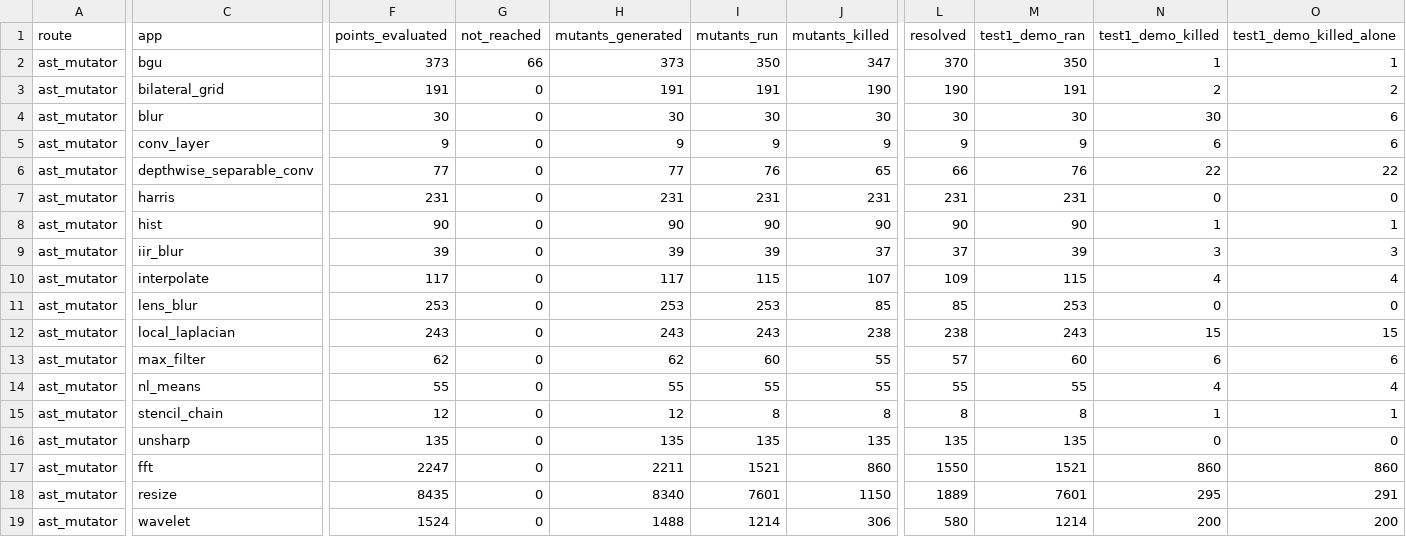
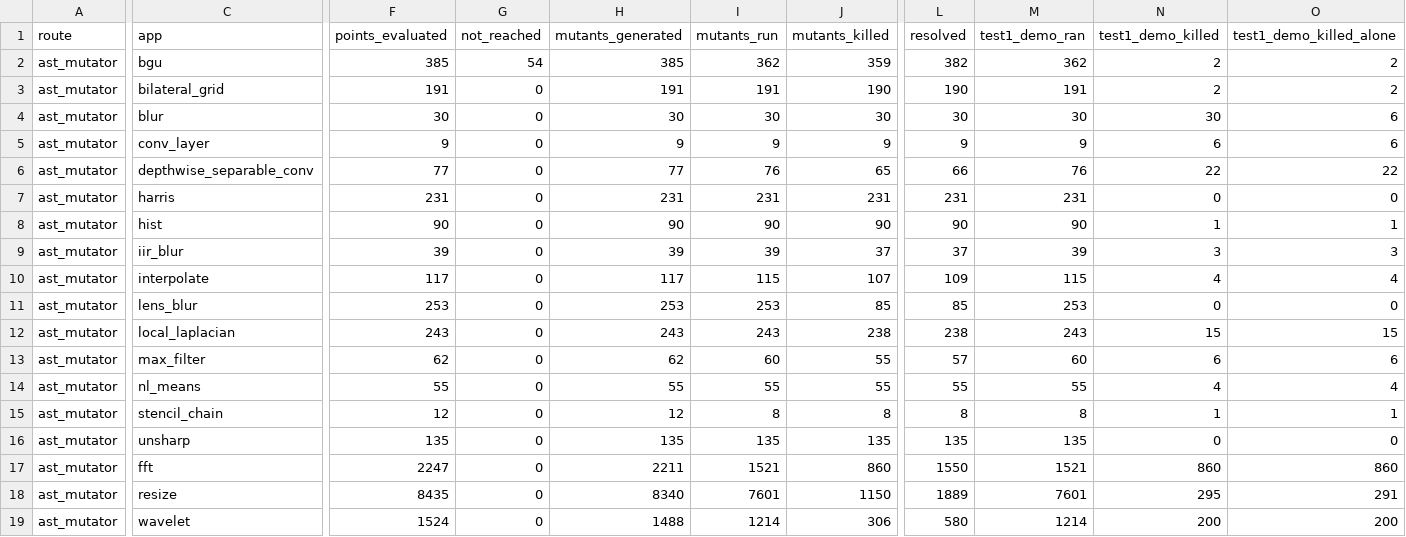
Before and after one commit to ardier/Halide-mutation, a CSV file: mutation/ast-generator-route/results/SUMMARY.csv, drawn as a sheet; only a part is shown, gaps mark what is left out; the diff covers the shown part only; the diff names each change by its address in the sheet, - before the commit and + after, or states it on an @@ line.

```diff
--- a/mutation/ast-generator-route/results/SUMMARY.csv
+++ b/mutation/ast-generator-route/results/SUMMARY.csv
-F2 (points_evaluated): 373
+F2 (points_evaluated): 385
-G2 (not_reached): 66
+G2 (not_reached): 54
-H2 (mutants_generated): 373
+H2 (mutants_generated): 385
-I2 (mutants_run): 350
+I2 (mutants_run): 362
-J2 (mutants_killed): 347
+J2 (mutants_killed): 359
-L2 (resolved): 370
+L2 (resolved): 382
-M2 (test1_demo_ran): 350
+M2 (test1_demo_ran): 362
-N2 (test1_demo_killed): 1
+N2 (test1_demo_killed): 2
-O2 (test1_demo_killed_alone): 1
+O2 (test1_demo_killed_alone): 2
```
Also changed, not shown: 3 edited cells elsewhere in this file, mutation/ast-generator-route/results/bgu-gen.csv, 1 other file.
